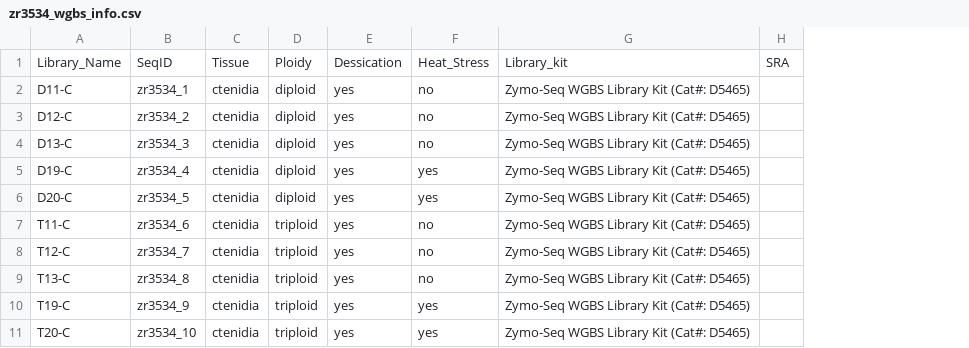
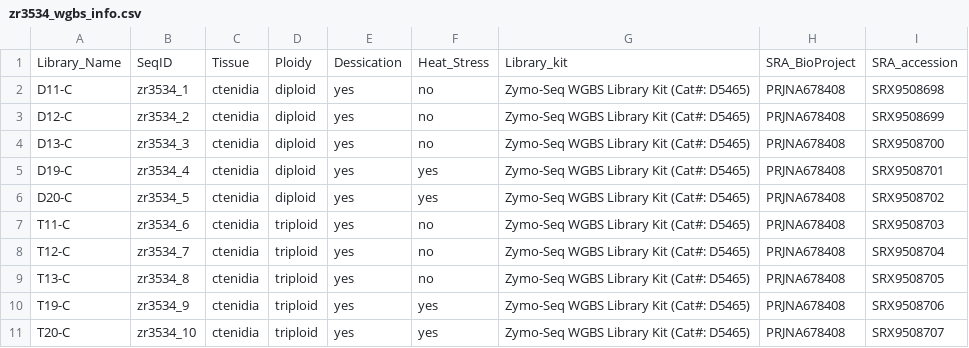
Before and after one commit to mattgeorgephd/WGBS-gigas-ploidy-desiccation, a CSV file: data/zr3534_wgbs_info.csv, drawn as a sheet; removed rows and columns are numbered as before the commit, all else as after; the diff names each change by its address in the sheet, - before the commit and + after, or states it on an @@ line.

Commit message:
add SRA bioproject and accessions

```diff
--- a/data/zr3534_wgbs_info.csv
+++ b/data/zr3534_wgbs_info.csv
-column H, row 1: SRA
+column H, rows 1-11: SRA_BioProject | PRJNA678408 | PRJNA678408 | PRJNA678408 | PRJNA678408 | PRJNA678408 | PRJNA678408 | PRJNA678408 | PRJNA678408 | PRJNA678408 | PRJNA678408
+column I, rows 1-11: SRA_accession | SRX9508698 | SRX9508699 | SRX9508700 | SRX9508701 | SRX9508702 | SRX9508703 | SRX9508704 | SRX9508705 | SRX9508706 | SRX9508707
```
